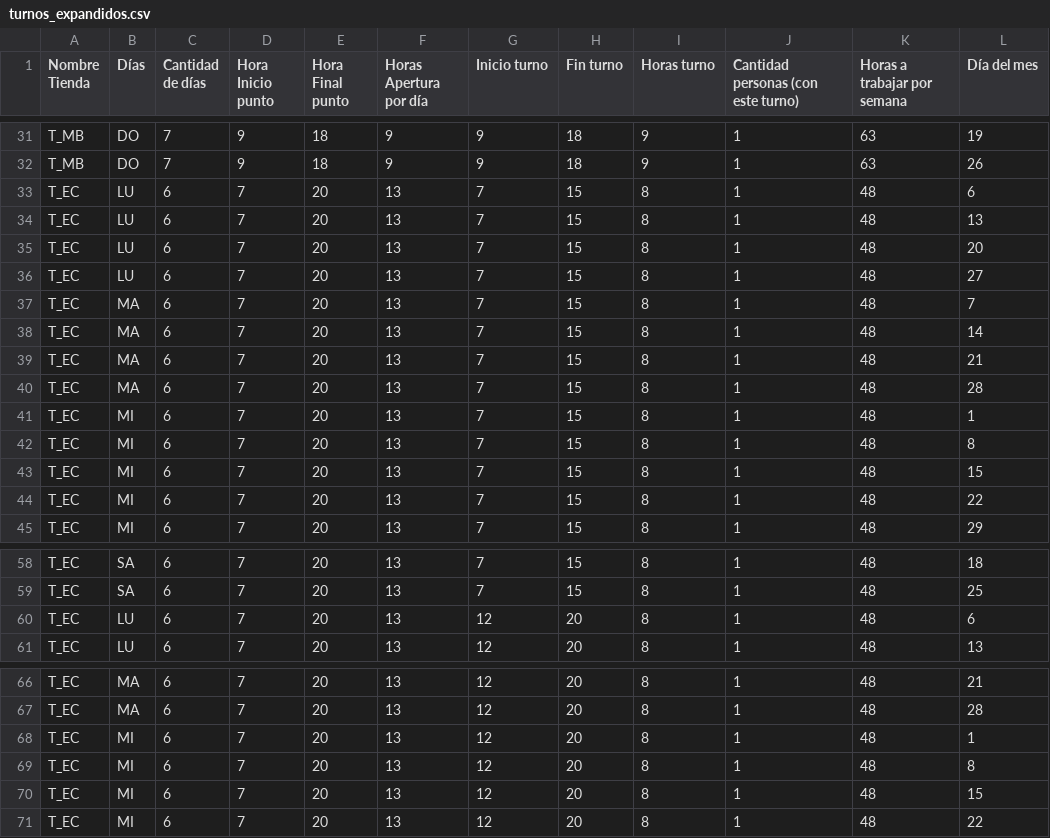
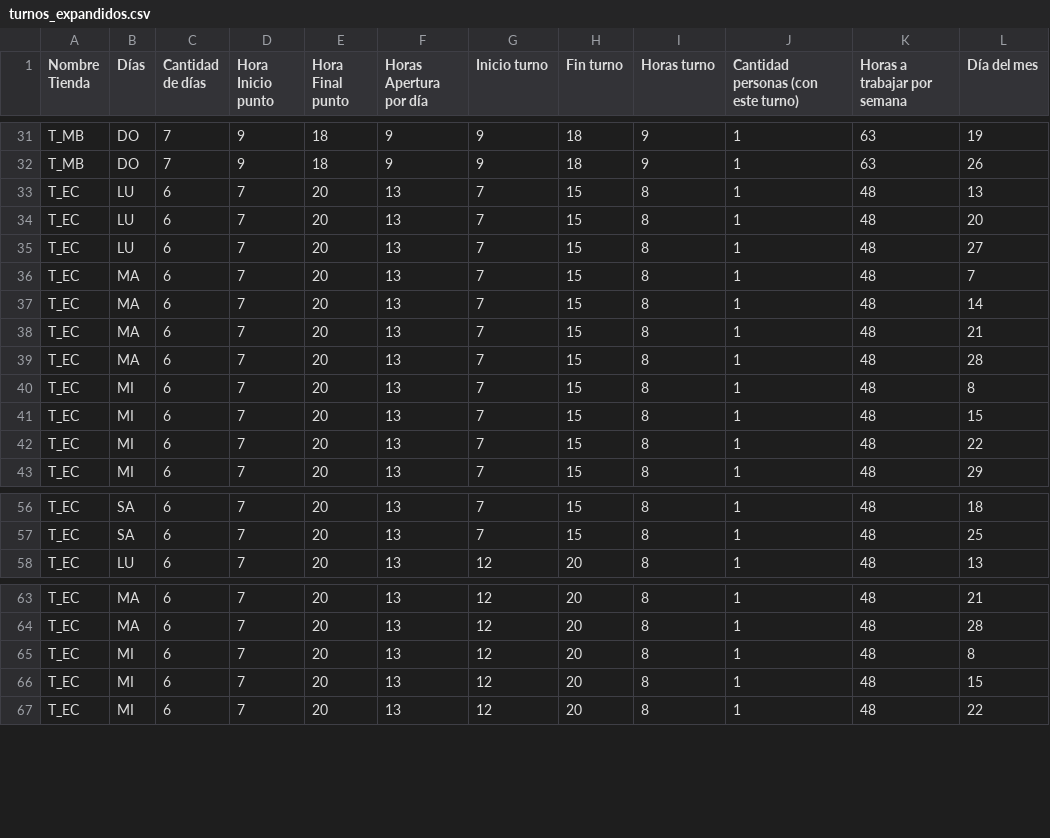
Before and after one commit to LotusZaheer/ExtraHoursOptimization, a CSV file: intermediate_data/turnos_expandidos.csv (was turnos_expandidos.csv), drawn as a sheet; only a part is shown, gaps mark what is left out; the diff names each change by its address in the sheet, - before the commit and + after, or states it on an @@ line.

```diff
--- a/turnos_expandidos.csv
+++ b/intermediate_data/turnos_expandidos.csv
-row 33: T_EC | LU | 6 | 7 | 20 | 13 | 7 | 15 | 8 | 1 | 48 | 6
-row 41: T_EC | MI | 6 | 7 | 20 | 13 | 7 | 15 | 8 | 1 | 48 | 1
-row 60: T_EC | LU | 6 | 7 | 20 | 13 | 12 | 20 | 8 | 1 | 48 | 6
-row 68: T_EC | MI | 6 | 7 | 20 | 13 | 12 | 20 | 8 | 1 | 48 | 1
```
Also changed, not shown: outputs/asignacion_turnos.csv, outputs/horas_por_trabajador.csv, 11 other files.
